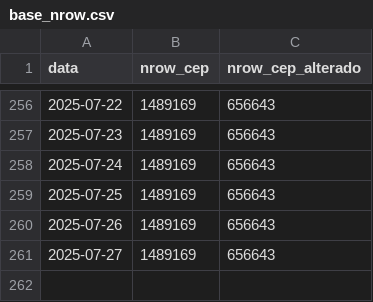
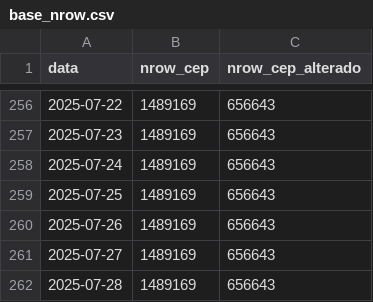
Before and after one commit to filipemsc/cep_brasil, a CSV file: base_nrow.csv, drawn as a sheet; only a part is shown, gaps mark what is left out; the diff names each change by its address in the sheet, - before the commit and + after, or states it on an @@ line.

```diff
--- a/base_nrow.csv
+++ b/base_nrow.csv
+row 262: 2025-07-28 | 1489169 | 656643
```
